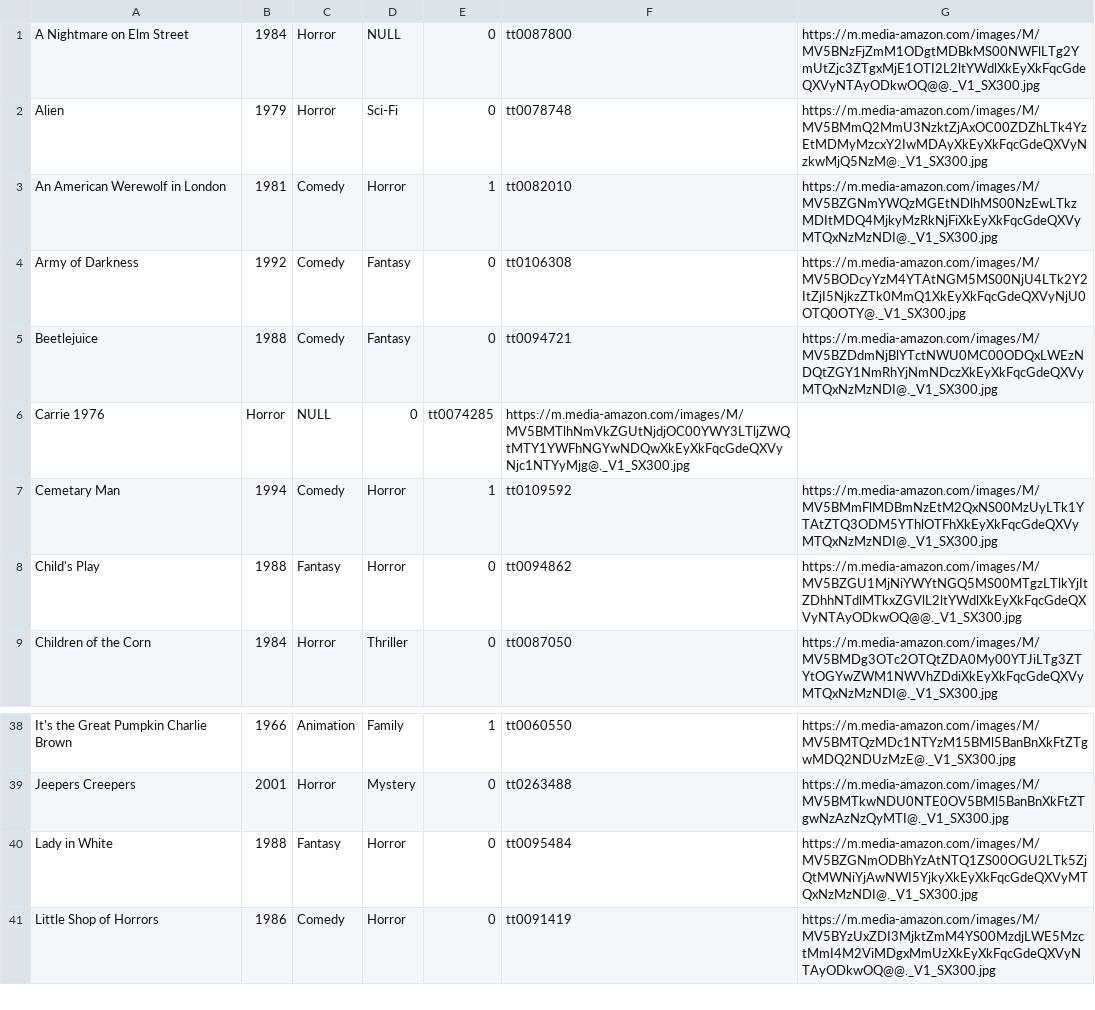
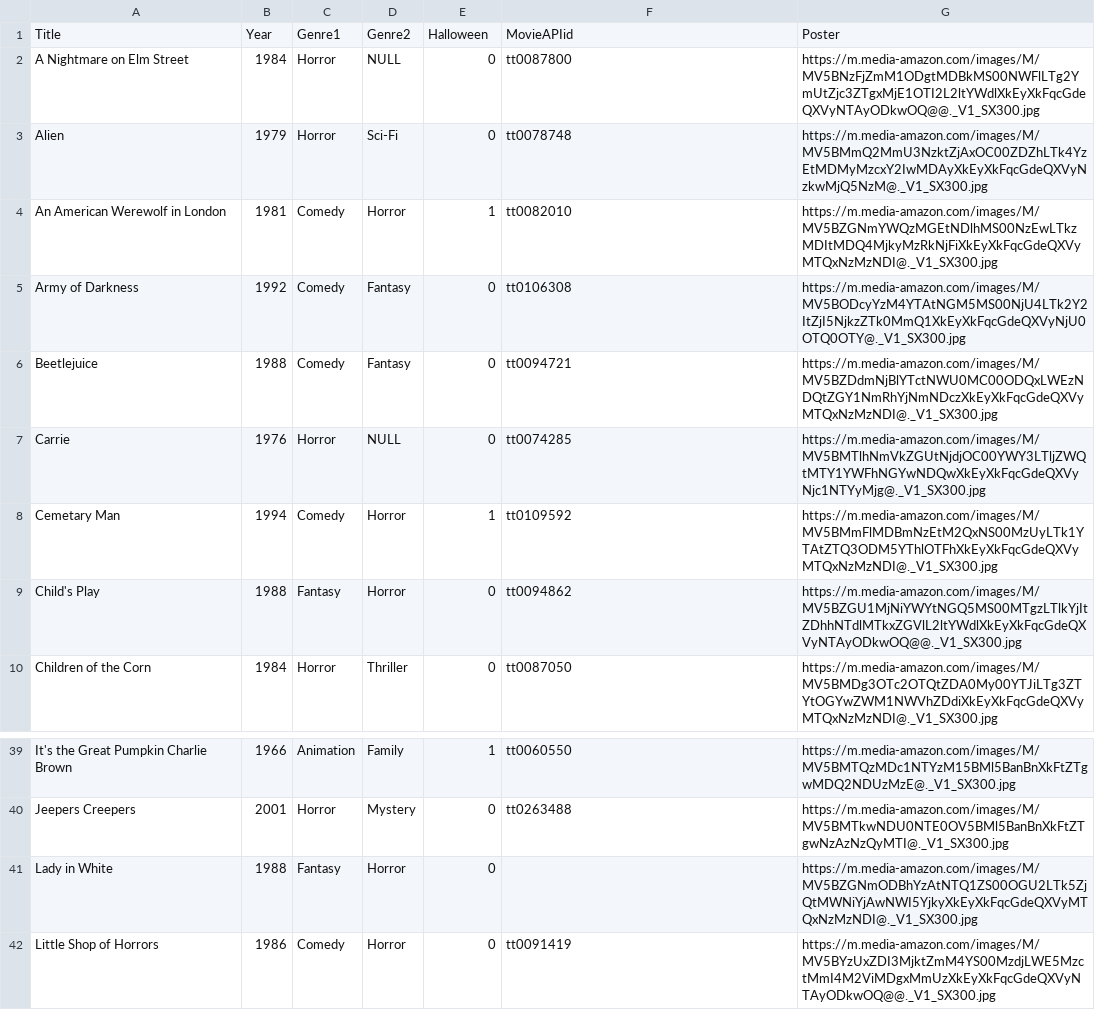
Before and after one commit to nckoller/Screamcast, a CSV file: db/movie_info.csv, drawn as a sheet; only a part is shown, gaps mark what is left out; removed rows and columns are numbered as before the commit, all else as after; the diff names each change by its address in the sheet, - before the commit and + after, or states it on an @@ line.

```diff
--- a/db/movie_info.csv
+++ b/db/movie_info.csv
+row 1: Title | Year | Genre1 | Genre2 | Halloween | MovieAPIid | Poster
-row 6: Carrie 1976 | Horror | NULL | 0 | tt0074285 | https://m.media-amazon.com/images/M/MV5BMTlhNmVkZGUtNjdjOC00YWY3LTljZWQtMTY1YWFhNGYwNDQwXkEyXkFqcGdeQXVyNjc1NTYyMjg@._V1_SX300.jpg
+row 7: Carrie | 1976 | Horror | NULL | 0 | tt0074285 | https://m.media-amazon.com/images/M/MV5BMTlhNmVkZGUtNjdjOC00YWY3LTljZWQtMTY1YWFhNGYwNDQwXkEyXkFqcGdeQXVyNjc1NTYyMjg@._V1_SX300.jpg
-F41: tt0095484
+F41: (empty)
```
Also changed, not shown: 1 other file.
